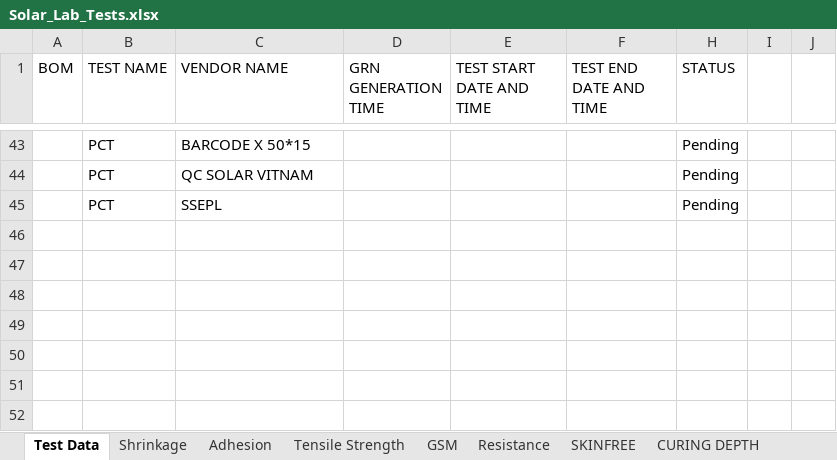
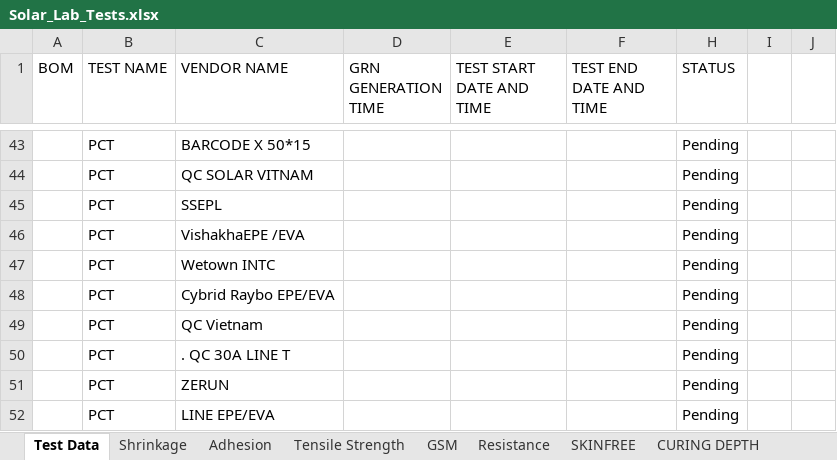
Before and after one commit to naveen221001/rnd-solar-api, an Excel workbook: data/Solar_Lab_Tests.xlsx, sheet Test Data, drawn as a sheet; only a part is shown, gaps mark what is left out; values as stored, in another font and other column widths than the file's, no borders; table styles not drawn; the diff names each change by its address in the sheet, - before the commit and + after, or states it on an @@ line.

```diff
--- a/data/Solar_Lab_Tests.xlsx (sheet Test Data)
+++ b/data/Solar_Lab_Tests.xlsx (sheet Test Data)
+row 46:  | PCT | VishakhaEPE /EVA |  |  |  | Pending
+row 47:  | PCT | Wetown INTC |  |  |  | Pending
+row 48:  | PCT | Cybrid Raybo EPE/EVA |  |  |  | Pending
+row 49:  | PCT | QC Vietnam |  |  |  | Pending
+row 50:  | PCT | . QC 30A LINE T |  |  |  | Pending
+row 51:  | PCT | ZERUN |  |  |  | Pending
+row 52:  | PCT | LINE EPE/EVA |  |  |  | Pending
```
Also changed, not shown: data/RND_Todos.xlsx, 2 other files.
